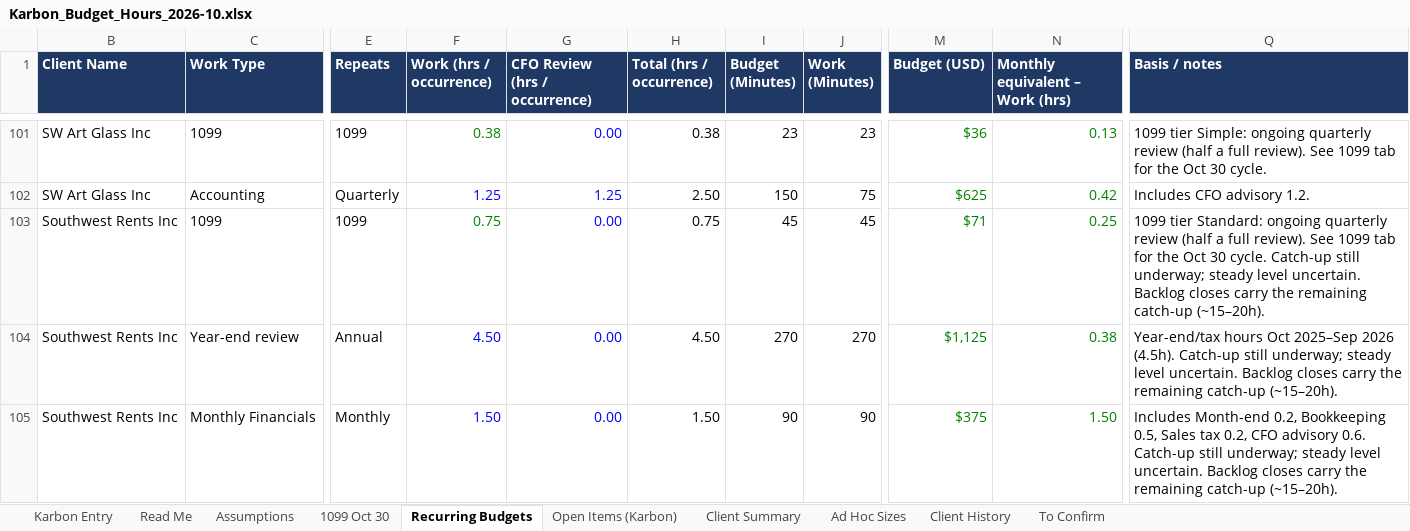
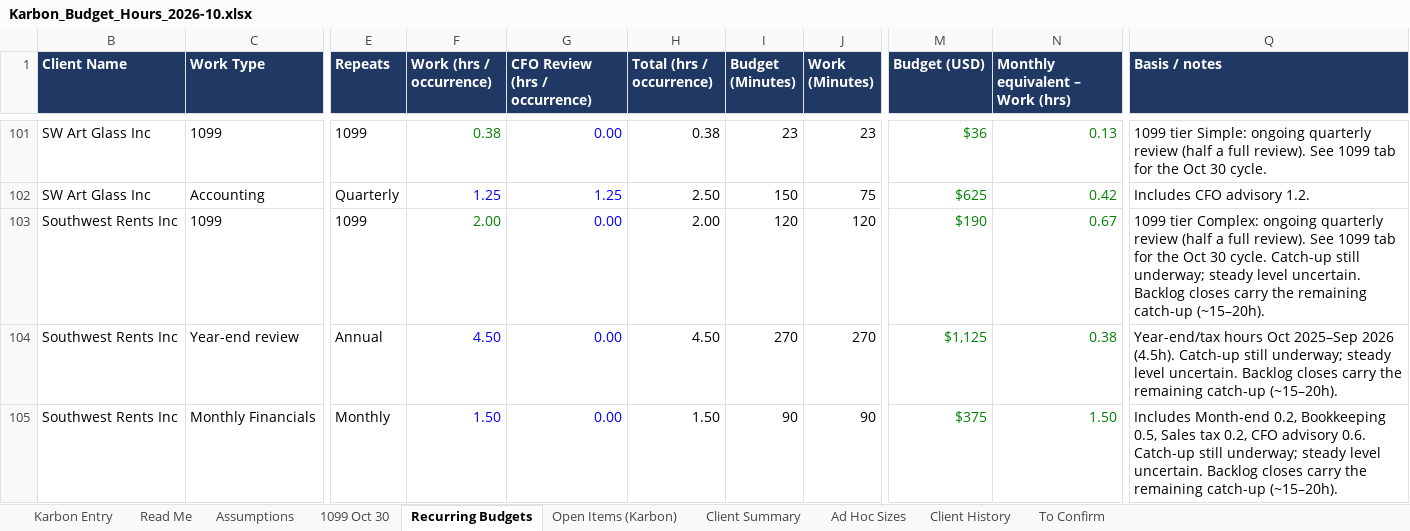
Before and after one commit to Onyxcfo/Onyx-Staff-Hours, an Excel workbook: budget-hours/Karbon_Budget_Hours_2026-10.xlsx, sheet Recurring Budgets, drawn as a sheet; only a part is shown, gaps mark what is left out; values as stored, in another font and other column widths than the file's, no borders; charts and pictures not drawn; the diff covers the shown part only; the diff names each change by its address in the sheet, - before the commit and + after, or states it on an @@ line.

```diff
--- a/budget-hours/Karbon_Budget_Hours_2026-10.xlsx (sheet Recurring Budgets)
+++ b/budget-hours/Karbon_Budget_Hours_2026-10.xlsx (sheet Recurring Budgets)
-F103 (Work (hrs / occurrence)): 0.75
+F103 (Work (hrs / occurrence)): 2.00
-H103 (Total (hrs / occurrence)): 0.75
+H103 (Total (hrs / occurrence)): 2.00
-I103 (Budget (Minutes)): 45
+I103 (Budget (Minutes)): 120
-J103 (Work (Minutes)): 45
+J103 (Work (Minutes)): 120
-M103 (Budget (USD)): $71
+M103 (Budget (USD)): $190
-N103 (Monthly equivalent – Work (hrs)): 0.25
+N103 (Monthly equivalent – Work (hrs)): 0.67
-Q103 (Basis / notes): 1099 tier Standard: ongoing quarterly…
+Q103 (Basis / notes): 1099 tier Complex: ongoing quarterly…
```
Also changed, not shown: 49 edited cells elsewhere in this sheet, sheet 1099 Oct 30, sheet Open Items (Karbon), sheet Karbon Entry, sheet Client Summary, 1 other file.
